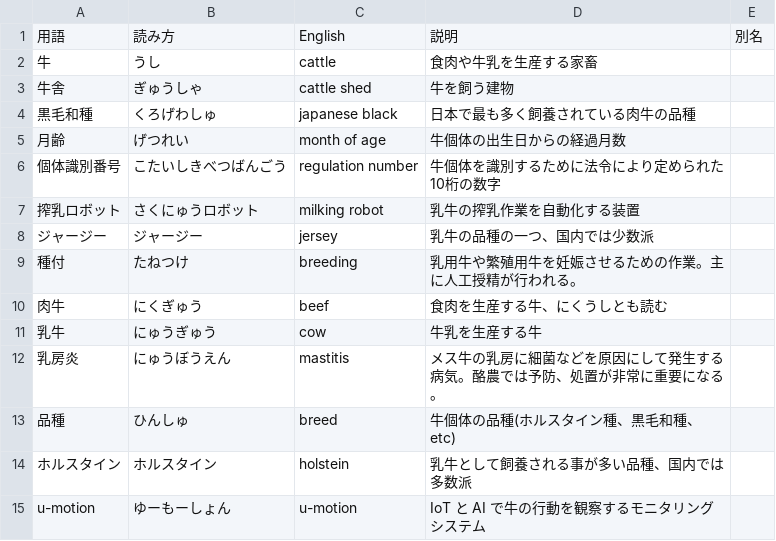
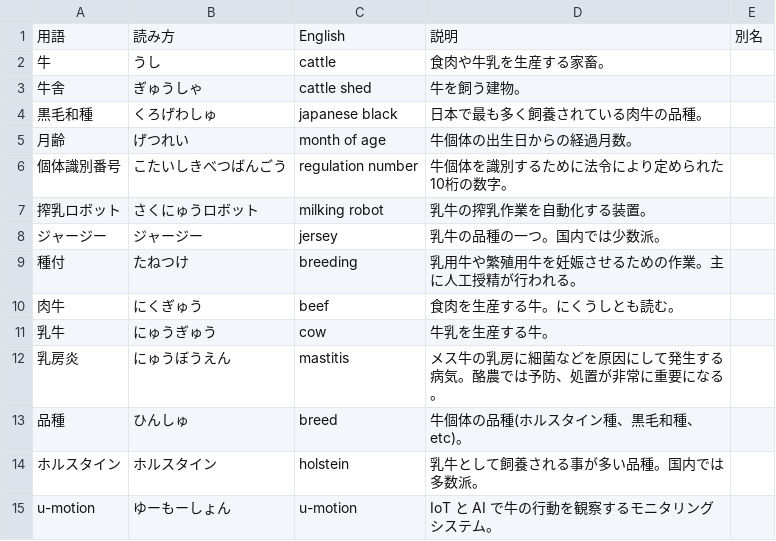
Before and after one commit to u-motion/u-words, a CSV file: words.csv, drawn as a sheet.

Commit message:
スタイルガイドの変更を適用

```diff
--- a/words.csv
+++ b/words.csv
@@ -1,15 +1,15 @@
 用語,読み方,English,説明,別名
-牛,うし,cattle,食肉や牛乳を生産する家畜,
-牛舎,ぎゅうしゃ,cattle shed,牛を飼う建物,
-黒毛和種,くろげわしゅ,japanese black,日本で最も多く飼養されている肉牛の品種,
-月齢,げつれい,month of age,牛個体の出生日からの経過月数,
-個体識別番号,こたいしきべつばんごう,regulation number,牛個体を識別するために法令により定められた10桁の数字,
-搾乳ロボット,さくにゅうロボット,milking robot,乳牛の搾乳作業を自動化する装置,
-ジャージー,ジャージー,jersey,乳牛の品種の一つ、国内では少数派,
+牛,うし,cattle,食肉や牛乳を生産する家畜。,
+牛舎,ぎゅうしゃ,cattle shed,牛を飼う建物。,
+黒毛和種,くろげわしゅ,japanese black,日本で最も多く飼養されている肉牛の品種。,
+月齢,げつれい,month of age,牛個体の出生日からの経過月数。,
+個体識別番号,こたいしきべつばんごう,regulation number,牛個体を識別するために法令により定められた10桁の数字。,
+搾乳ロボット,さくにゅうロボット,milking robot,乳牛の搾乳作業を自動化する装置。,
+ジャージー,ジャージー,jersey,乳牛の品種の一つ。国内では少数派。,
 種付,たねつけ,breeding,乳用牛や繁殖用牛を妊娠させるための作業。主に人工授精が行われる。,
-肉牛,にくぎゅう,beef,食肉を生産する牛、にくうしとも読む,
-乳牛,にゅうぎゅう,cow,牛乳を生産する牛,
+肉牛,にくぎゅう,beef,食肉を生産する牛。にくうしとも読む。,
+乳牛,にゅうぎゅう,cow,牛乳を生産する牛。,
 乳房炎,にゅうぼうえん,mastitis,メス牛の乳房に細菌などを原因にして発生する病気。酪農では予防、処置が非常に重要になる。,
-品種,ひんしゅ,breed,牛個体の品種(ホルスタイン種、黒毛和種、etc),
-ホルスタイン,ホルスタイン,holstein,乳牛として飼養される事が多い品種、国内では多数派,
-u-motion,ゆーもーしょん,u-motion,IoT と AI で牛の行動を観察するモニタリングシステム,
+品種,ひんしゅ,breed,牛個体の品種(ホルスタイン種、黒毛和種、etc)。,
+ホルスタイン,ホルスタイン,holstein,乳牛として飼養される事が多い品種。国内では多数派。,
+u-motion,ゆーもーしょん,u-motion,IoT と AI で牛の行動を観察するモニタリングシステム。,
```
